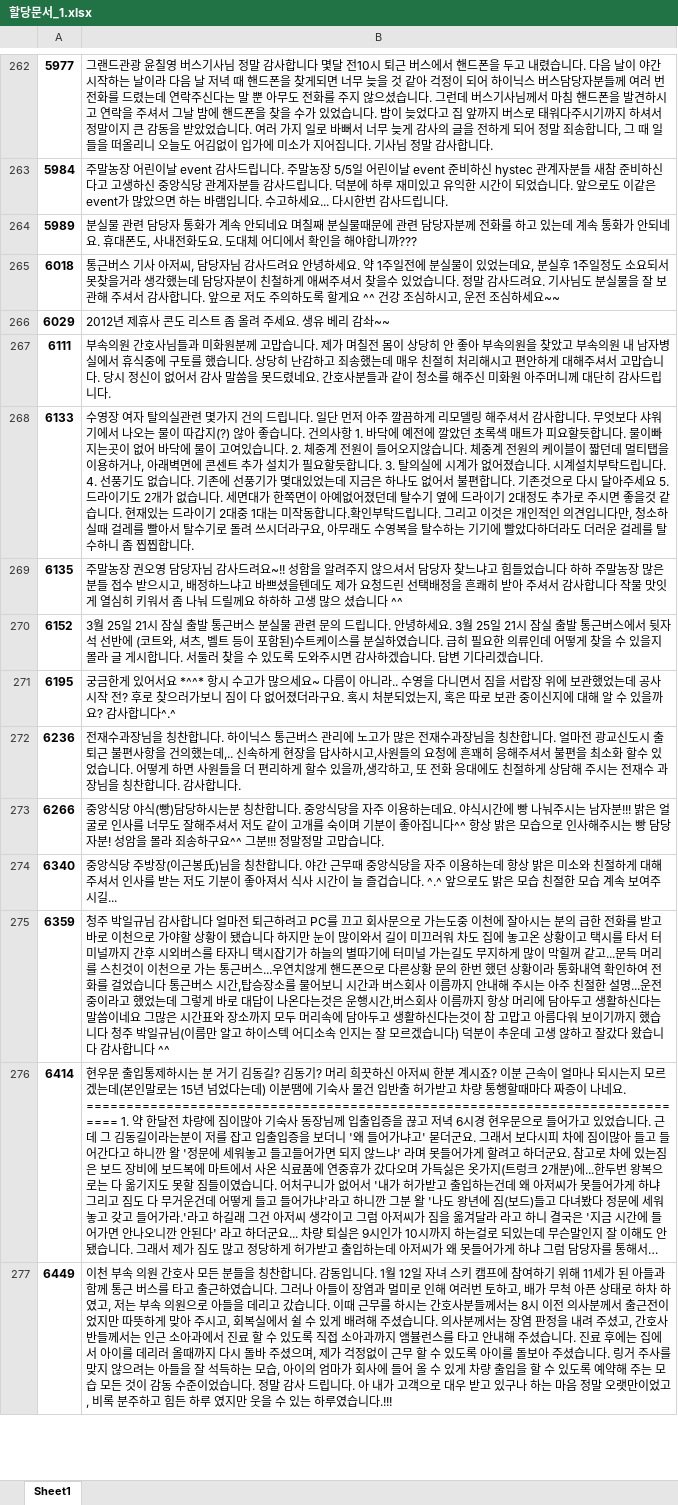
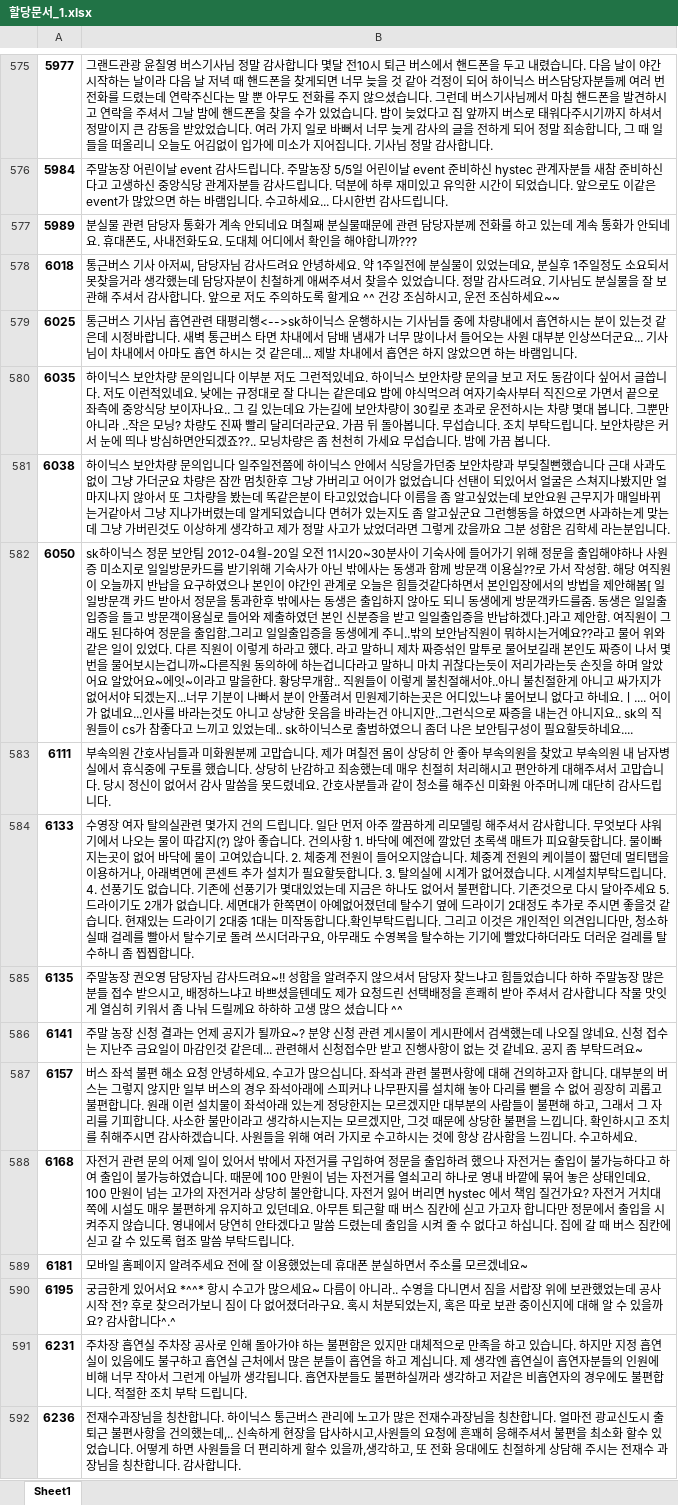
Before and after one commit to ahroobe/WeDoTrend, an Excel workbook: code/content/TOPIC_XLSX/할당문서_1.xlsx, sheet Sheet1, drawn as a sheet; only a part is shown, gaps mark what is left out; the shorter side is filled out with more unchanged rows; long unchanged cells end in …; values as stored, in another font and other column widths than the file's, no borders; removed rows and columns are numbered as before the commit, all else as after; the diff covers the shown part only; the diff names each change by its address in the sheet, - before the commit and + after, or states it on an @@ line.

```diff
--- a/code/content/TOPIC_XLSX/할당문서_1.xlsx (sheet Sheet1)
+++ b/code/content/TOPIC_XLSX/할당문서_1.xlsx (sheet Sheet1)
-row 266: 6029 | 2012년 제휴사 콘도 리스트 좀 올려 주세요. 생유 베리 감솨~~
+row 579: 6025 | 통근버스 기사님 흡연관련 태평리행<-->sk하이닉스 운행하시는 기사님들 중에 차량내에서 흡연하시는 분이 있는것 같은데 시정바랍니다. 새벽 통근버스 타면 차내에서 담배 냄새가 너무 많이나서 들어오는 사원 대부분 인상쓰더군요... 기사님이 차내에서 아마도 흡연 하시는 것 같은데... 제발 차내에서 흡연은 하지 않았으면 하는 바램입니다.
+row 580: 6035 | 하이닉스 보안차량 문의입니다 이부분 저도 그런적있네요. 하이닉스 보안차량 문의글 보고 저도 동감이다 싶어서 글씁니다. 저도 이런적있네요. 낮에는 규정대로 잘 다니는 같은데요 밤에 야식먹으려 여자기숙사부터 직진으로 가면서 끝으로 좌측에 중앙식당 보이자나요.. 그 길 있는데요 가는길에 보안차량이 30킬로 초과로 운전하시는 차량 몇대 봅니다. 그뿐만 아니라 ..작은 모닝? 차량도 진짜 빨리 달리더라군요. 가끔 뒤 돌아봅니다. 무섭습니다. 조치 부탁드립니다. 보안차량은 커서 눈에 띄나 방심하면안되겠죠??.. 모닝차량은 좀 천천히 가세요 무섭습니다. 밤에 가끔 봅니다.
+row 581: 6038 | 하이닉스 보안차량 문의입니다 일주일전쯤에 하이닉스 안에서 식당을가던중 보안차량과 부딪칠뻔했습니다 근대 사과도없이 그냥 가더군요 차량은 잠깐 멈칫한후 그냥 가버리고 어이가 없었습니다 선탠이 되있어서 얼굴은 스쳐지나봤지만 얼마지나지 않아서 또 그차량을 봤는데 똑같은분이 타고있었습니다 이름을 좀 알고싶었는데 보안요원 근무지가 매일바뀌는거같아서 그냥 지나가버렸는데 알게되었습니다 면허가 있는지도 좀 알고싶군요 그런행동을 하였으면 사과하는게 맞는데 그냥 가버린것도 이상하게 생각하고 제가 정말 사고가 났었더라면 그렇게 갔을까요 그분 성함은 김학세 라는분입니다.
+row 582: 6050 | sk하이닉스 정문 보안팀 2012-04월-20일 오전 11시20~30분사이 기숙사에 들어가기 위해 정문을 출입해야하나 사원증 미소지로 일일방문카드를 받기위해 기숙사가 아닌 밖에사는 동생과 함께 방문객 이용실??로 가서 작성함. 해당 여직원이 오늘까지 반납을 요구하였으나 본인이 야간인 관계로 오늘은 힘들것같다하면서 본인입장에서의 방법을 제안해봄[ 일일방문객 카드 받아서 정문을 통과한후 밖에사는 동생은 출입하지 않아도 되니 동생에게 방문객카드를줌. 동생은 일일출입증을 들고 방문객이용실로 들어와 제출하였던 본인 신분증을 받고 일일출입증을 반납하겠다.]라고 제안함. 여직원이 그래도 된다하여 정문을 출입함.그리고 일일출입증을 동생에게 주니..밖의 보안남직원이 뭐하시는거예요??라고 물어 위와같은 일이 있었다. 다른 직원이 이렇게 하라고 했다. 라고 말하니 제차 짜증섞인 말투로 물어보길래 본인도 짜증이 나서 몇번을 물어보시는겁니까~다른직원 동의하에 하는겁니다라고 말하니 마치 귀찮다는듯이 저리가라는듯 손짓을 하며 알았어요 알았어요~에잇~이라고 말을한다. 황당무개함.. 직원들이 이렇게 불친절해서야..아니 불친절한게 아니고 싸가지가 없어서야 되겠는지...너무 기분이 나빠서 분이 안풀려서 민원제기하는곳은 어디있느냐 물어보니 없다고 하네요.ㅣ.... 어이가 없네요...인사를 바라는것도 아니고 상냥한 웃음을 바라는건 아니지만..그런식으로 짜증을 내는건 아니지요.. sk의 직원들이 cs가 참좋다고 느끼고 있었는데.. sk하이닉스로 출범하였으니 좀더 나은 보안팀구성이 필요할듯하네요....
-row 270: 6152 | 3월 25일 21시 잠실 출발 통근버스 분실물 관련 문의 드립니다. 안녕하세요. 3월 25일 21시 잠실 출발 통근버스에서 뒷자석 선반에 (코트와, 셔츠, 벨트 등이 포함된)수트케이스를 분실하였습니다. 급히 필요한 의류인데 어떻게 찾을 수 있을지 몰라 글 게시합니다. 서둘러 찾을 수 있도록 도와주시면 감사하겠습니다. 답변 기다리겠습니다.
+row 586: 6141 | 주말 농장 신청 결과는 언제 공지가 될까요~? 분양 신청 관련 게시물이 게시판에서 검색했는데 나오질 않네요. 신청 접수는 지난주 금요일이 마감인것 같은데... 관련해서 신청접수만 받고 진행사항이 없는 것 같네요. 공지 좀 부탁드려요~
+row 587: 6157 | 버스 좌석 불편 해소 요청 안녕하세요. 수고가 많으십니다. 좌석과 관련 불편사항에 대해 건의하고자 합니다. 대부분의 버스는 그렇지 않지만 일부 버스의 경우 좌석아래에 스피커나 나무판지를 설치해 놓아 다리를 뻗을 수 없어 굉장히 괴롭고 불편합니다. 원래 이런 설치물이 좌석아래 있는게 정당한지는 모르겠지만 대부분의 사람들이 불편해 하고, 그래서 그 자리를 기피합니다. 사소한 불만이라고 생각하시는지는 모르겠지만, 그것 때문에 상당한 불편을 느낍니다. 확인하시고 조치를 취해주시면 감사하겠습니다. 사원들을 위해 여러 가지로 수고하시는 것에 항상 감사함을 느낌니다. 수고하세요.
+row 588: 6168 | 자전거 관련 문의 어제 일이 있어서 밖에서 자전거를 구입하여 정문을 출입하려 했으나 자전거는 출입이 불가능하다고 하여 출입이 불가능하였습니다. 때문에 100 만원이 넘는 자전거를 열쇠고리 하나로 영내 바깥에 묶어 놓은 상태인데요. 100 만원이 넘는 고가의 자전거라 상당히 불안합니다. 자전거 잃어 버리면 hystec 에서 책임 질건가요? 자전거 거치대 쪽에 시설도 매우 불편하게 유지하고 있던데요. 아무튼 퇴근할 때 버스 짐칸에 싣고 가고자 합니다만 정문에서 출입을 시켜주지 않습니다. 영내에서 당연히 안타겠다고 말씀 드렸는데 출입을 시켜 줄 수 없다고 하십니다. 집에 갈 때 버스 짐칸에 싣고 갈 수 있도록 협조 말씀 부탁드립니다.
+row 589: 6181 | 모바일 홈페이지 알려주세요 전에 잘 이용했었는데 휴대폰 분실하면서 주소를 모르겠네요~
+row 591: 6231 | 주차장 흡연실 주차장 공사로 인해 돌아가야 하는 불편함은 있지만 대체적으로 만족을 하고 있습니다. 하지만 지정 흡연실이 있음에도 불구하고 흡연실 근처에서 많은 분들이 흡연을 하고 계십니다. 제 생각엔 흡연실이 흡연자분들의 인원에 비해 너무 작아서 그런게 아닐까 생각됩니다. 흡연자분들도 불편하실꺼라 생각하고 저같은 비흡연자의 경우에도 불편합니다. 적절한 조치 부탁 드립니다.
```
Also changed, not shown: 522 added rows and 80 removed rows elsewhere in this sheet, code/content/TOPIC_XLSX/시계열_2.xlsx, code/content/TOPIC_XLSX/시계열_3.xlsx, 48 other files.
